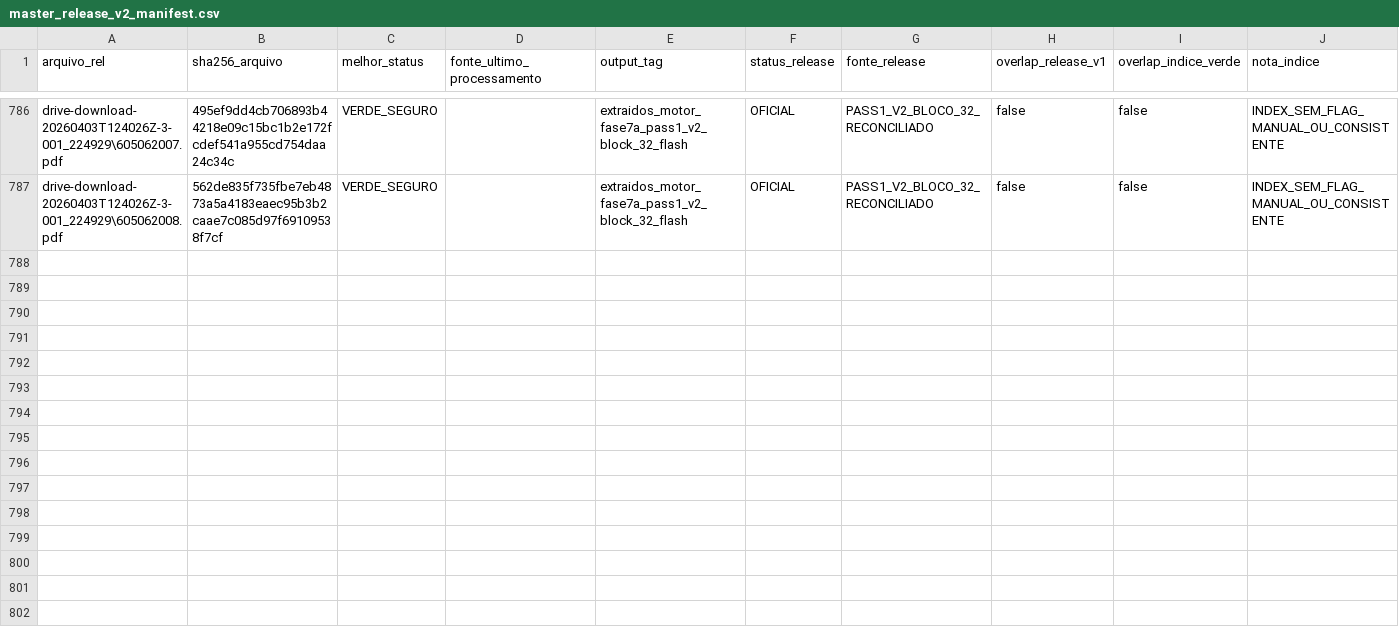
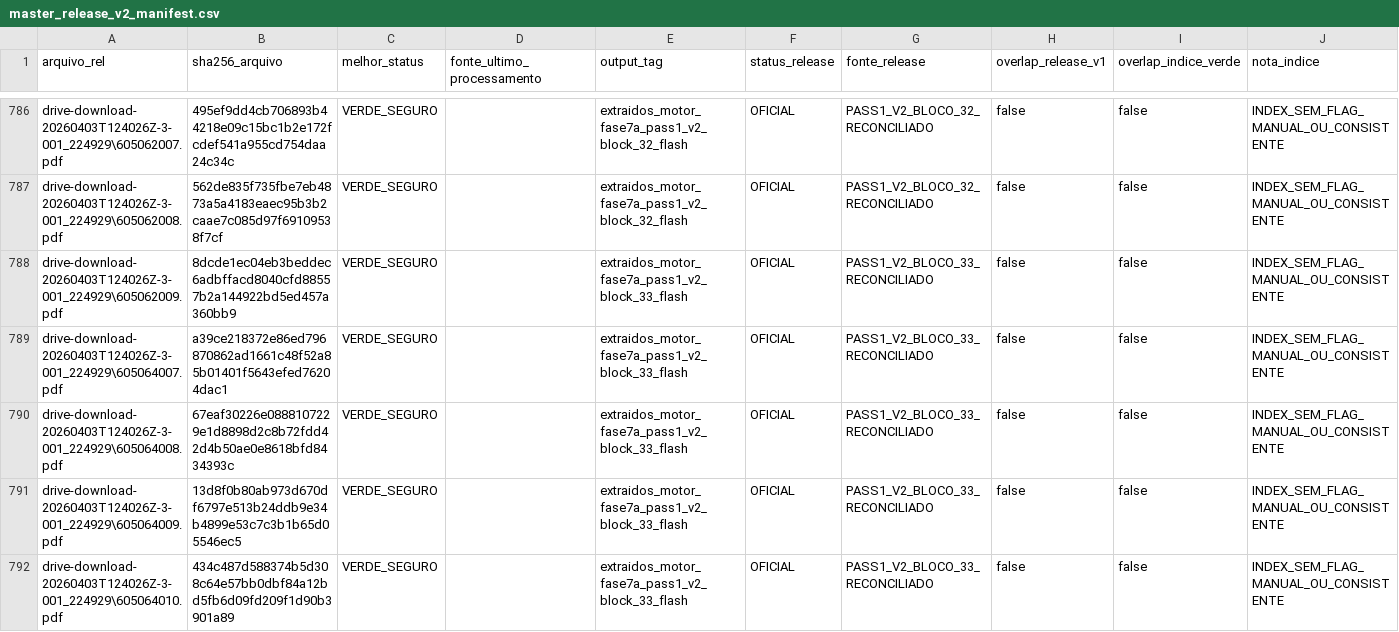
Before and after one commit to Motorespka/Motores-renow, a CSV file: exports/review/master_release_v2_manifest.csv, drawn as a sheet; only a part is shown, gaps mark what is left out; rows hold the shown columns only; the diff covers the shown part only; the diff names each change by its address in the sheet, - before the commit and + after, or states it on an @@ line.

```diff
--- a/exports/review/master_release_v2_manifest.csv
+++ b/exports/review/master_release_v2_manifest.csv
+row 788: drive-download-20260403T124026Z-3-001_224929\605062009.pdf | 8dcde1ec04eb3beddec6adbffacd8040cfd88557b2a144922bd5ed457a360bb9 | VERDE_SEGURO |  | extraidos_motor_fase7a_pass1_v2_block_33_flash | OFICIAL | PASS1_V2_BLOCO_33_RECONCILIADO | false | false | INDEX_SEM_FLAG_MANUAL_OU_CONSISTENTE
+row 789: drive-download-20260403T124026Z-3-001_224929\605064007.pdf | a39ce218372e86ed796870862ad1661c48f52a85b01401f5643efed76204dac1 | VERDE_SEGURO |  | extraidos_motor_fase7a_pass1_v2_block_33_flash | OFICIAL | PASS1_V2_BLOCO_33_RECONCILIADO | false | false | INDEX_SEM_FLAG_MANUAL_OU_CONSISTENTE
+row 790: drive-download-20260403T124026Z-3-001_224929\605064008.pdf | 67eaf30226e0888107229e1d8898d2c8b72fdd42d4b50ae0e8618bfd8434393c | VERDE_SEGURO |  | extraidos_motor_fase7a_pass1_v2_block_33_flash | OFICIAL | PASS1_V2_BLOCO_33_RECONCILIADO | false | false | INDEX_SEM_FLAG_MANUAL_OU_CONSISTENTE
+row 791: drive-download-20260403T124026Z-3-001_224929\605064009.pdf | 13d8f0b80ab973d670df6797e513b24ddb9e34b4899e53c7c3b1b65d05546ec5 | VERDE_SEGURO |  | extraidos_motor_fase7a_pass1_v2_block_33_flash | OFICIAL | PASS1_V2_BLOCO_33_RECONCILIADO | false | false | INDEX_SEM_FLAG_MANUAL_OU_CONSISTENTE
+row 792: drive-download-20260403T124026Z-3-001_224929\605064010.pdf | 434c487d588374b5d308c64e57bb0dbf84a12bd5fb6d09fd209f1d90b3901a89 | VERDE_SEGURO |  | extraidos_motor_fase7a_pass1_v2_block_33_flash | OFICIAL | PASS1_V2_BLOCO_33_RECONCILIADO | false | false | INDEX_SEM_FLAG_MANUAL_OU_CONSISTENTE
```
Also changed, not shown: 5 added rows elsewhere in this file, exports/review/master_release_v2_excluidos.csv, 23 other files.
